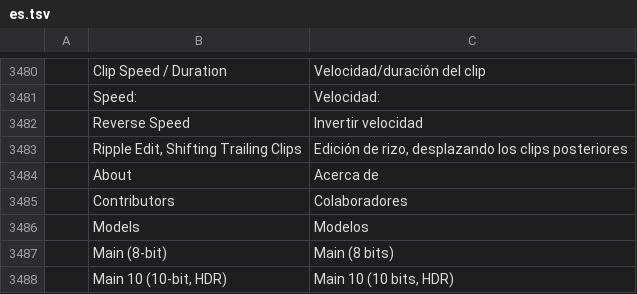
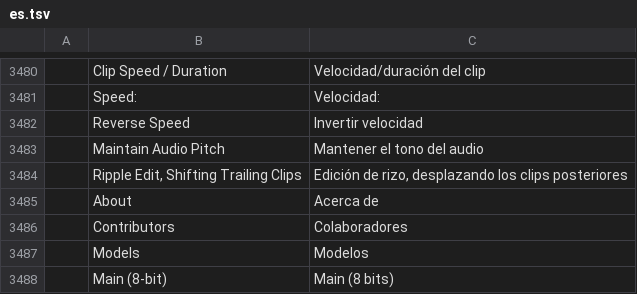
Before and after one commit to moheshmohan/AutoCut, a TSV file: crates/ui-egui/src/i18n/es.tsv, drawn as a sheet; only a part is shown, gaps mark what is left out; the shorter side is filled out with more unchanged rows; the diff names each change by its address in the sheet, - before the commit and + after, or states it on an @@ line.

```diff
--- a/crates/ui-egui/src/i18n/es.tsv
+++ b/crates/ui-egui/src/i18n/es.tsv
+row 3483:  | Maintain Audio Pitch | Mantener el tono del audio
```
Also changed, not shown: crates/ui-egui/src/i18n/fr.tsv, crates/ui-egui/src/i18n/id.tsv, 8 other files.
